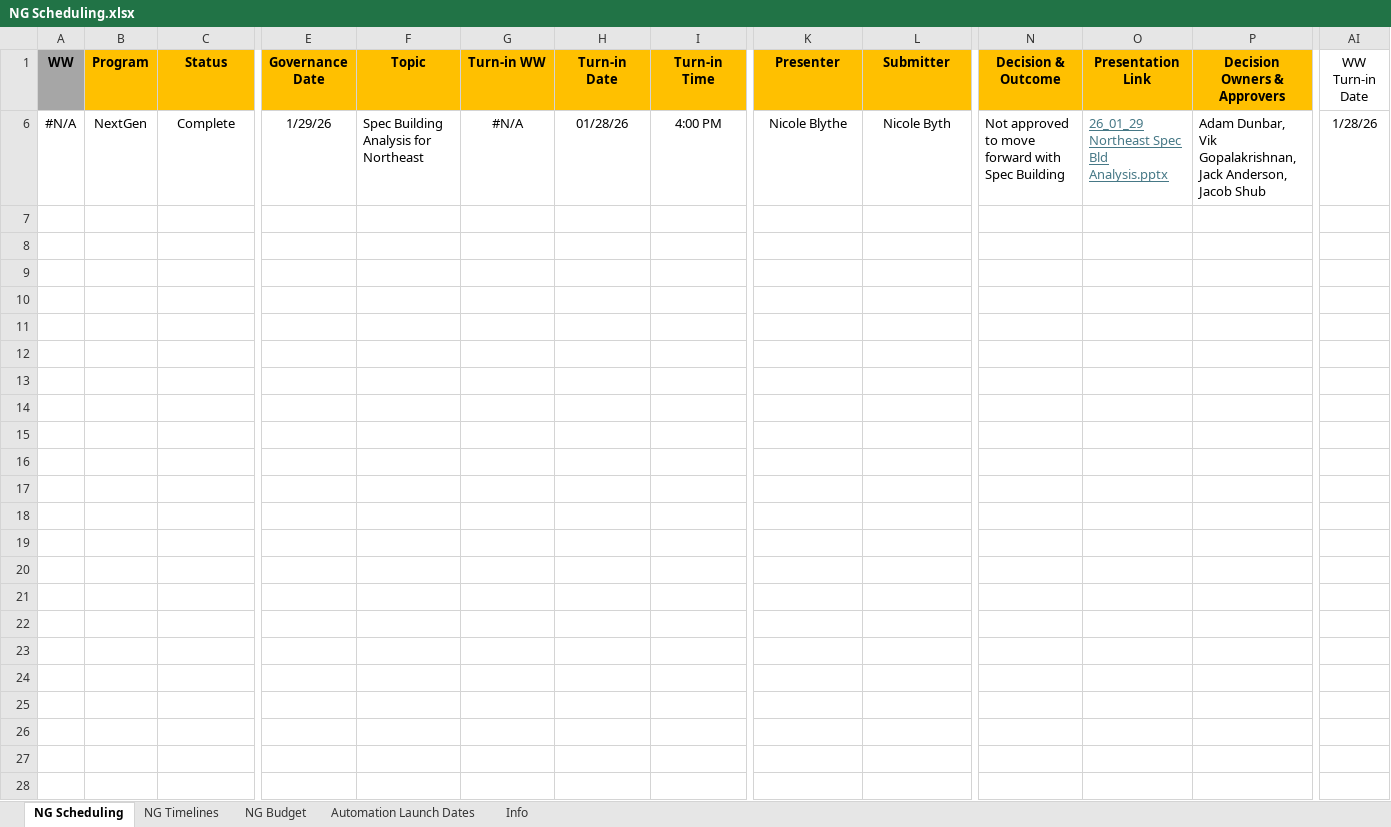
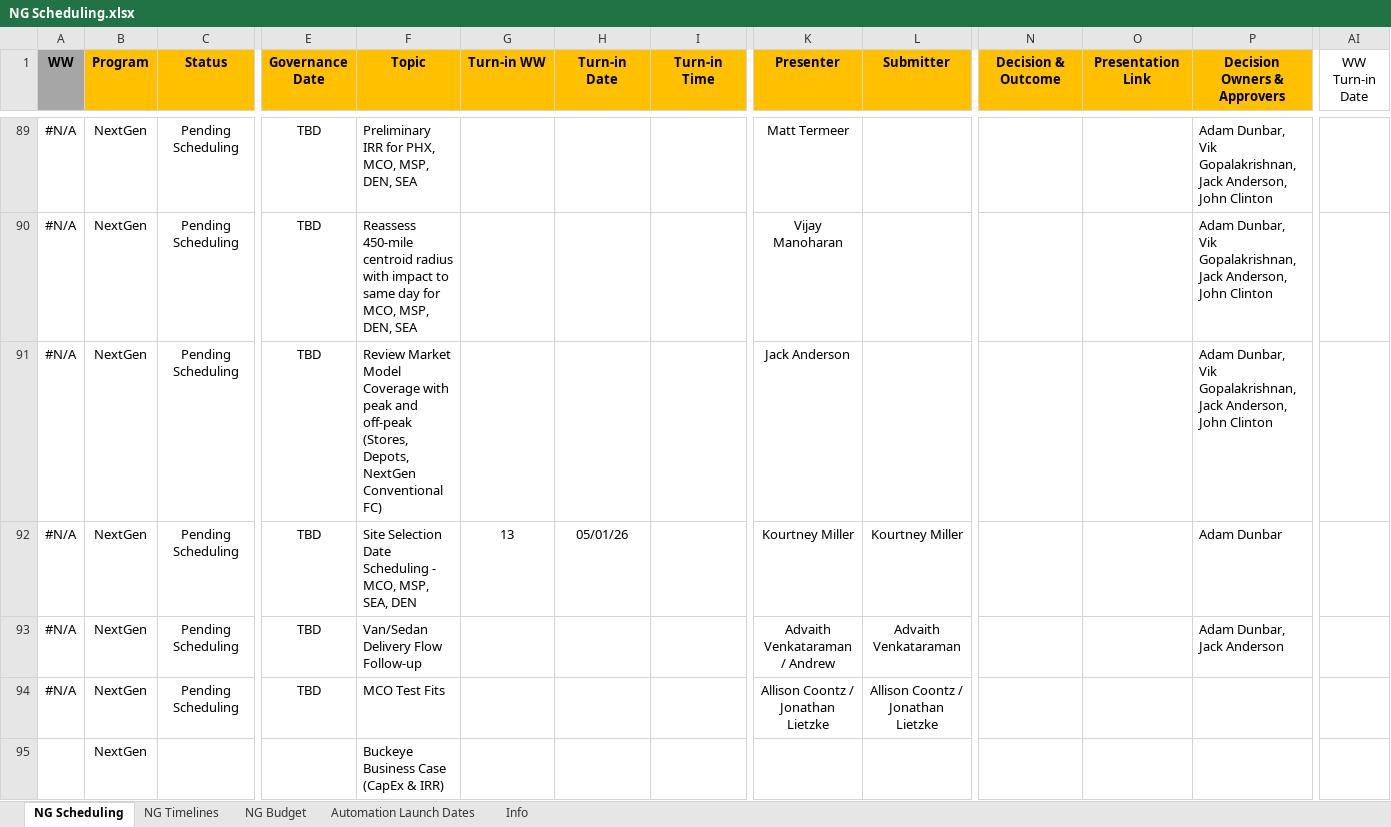
Before and after one commit to kourtneymiller-sys/NextGen-PMO, an Excel workbook: NG Scheduling.xlsx, sheet NG Scheduling, drawn as a sheet; only a part is shown, gaps mark what is left out; values as stored, in another font and other column widths than the file's, no borders; addresses are those after the commit; rows hold the shown columns only; the diff covers the shown part only; the diff names each change by its address in the sheet, - before the commit and + after, or states it on an @@ line.

Commit message:
Automated backup Wed 06/03/2026  6:53:00.89

```diff
--- a/NG Scheduling.xlsx (sheet NG Scheduling)
+++ b/NG Scheduling.xlsx (sheet NG Scheduling)
@@ row 89 unhidden: #N/A | NextGen | Pending Scheduling | TBD | Preliminary IRR for PHX, MCO, MSP, DEN, SEA |  |  |  | Matt Termeer |  |  |  | Adam Dunbar, Vik Gopalakrishnan, Jack Anderson, John Clinton @@
@@ row 90 unhidden: #N/A | NextGen | Pending Scheduling | TBD | Reassess 450-mile centroid radius with impact to same day for MCO, MSP, DEN, SEA |  |  |  | Vijay Manoharan |  |  |  | Adam Dunbar, Vik Gopalakrishnan, Jack Anderson, John Clinton @@
@@ row 91 unhidden: #N/A | NextGen | Pending Scheduling | TBD | Review Market Model Coverage with peak and off-peak (Stores, Depots, NextGen Conventional FC) |  |  |  | Jack Anderson |  |  |  | Adam Dunbar, Vik Gopalakrishnan, Jack Anderson, John Clinton @@
@@ row 92 unhidden: #N/A | NextGen | Pending Scheduling | TBD | Site Selection Date Scheduling - MCO, MSP, SEA, DEN | 13 | 05/01/26 |  | Kourtney Miller | Kourtney Miller |  |  | Adam Dunbar @@
-C93 (Status): Complete
+C93 (Status): Pending Scheduling
-E93 (Governance Date): 1/29/26
+E93 (Governance Date): TBD
-F93 (Topic): Spec Building Analysis for Northeast
+F93 (Topic): Van/Sedan Delivery Flow Follow-up
-G93 (Turn-in WW): #N/A
+G93 (Turn-in WW): (empty)
-H93 (Turn-in Date): 01/28/26
+H93 (Turn-in Date): (empty)
-I93 (Turn-in Time): 4:00 PM
+I93 (Turn-in Time): (empty)
-K93 (Presenter): Nicole Blythe
+K93 (Presenter): Advaith Venkataraman / Andrew
-L93 (Submitter): Nicole Byth
+L93 (Submitter): Advaith Venkataraman
-N93 (Decision & Outcome): Not approved to move forward with Spec Building
+N93 (Decision & Outcome): (empty)
-O93 (Presentation Link): 26_01_29 Northeast Spec Bld Analysis.pptx
+O93 (Presentation Link): (empty)
-P93 (Decision Owners & Approvers): Adam Dunbar, Vik Gopalakrishnan, Jack Anderson, Jacob Shub
+P93 (Decision Owners & Approvers): Adam Dunbar, Jack Anderson
-AI93 (WW Turn-in Date): 1/28/26
+AI93 (WW Turn-in Date): (empty)
@@ row 94 unhidden: #N/A | NextGen | Pending Scheduling | TBD | MCO Test Fits |  |  |  | Allison Coontz / Jonathan Lietzke | Allison Coontz / Jonathan Lietzke @@
+row 95:  | NextGen |  |  | Buckeye Business Case (CapEx & IRR)
```
Also changed, not shown: 3 added rows and 4 hidden or unhidden rows elsewhere in this sheet, sheet NG Timelines, formulas that keep their value, hidden cells.
